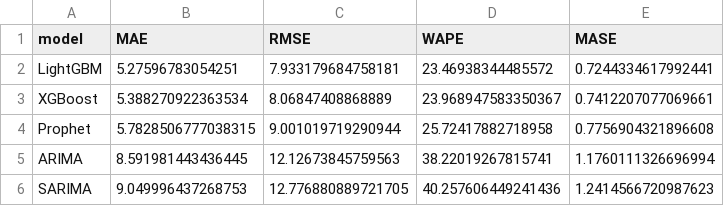
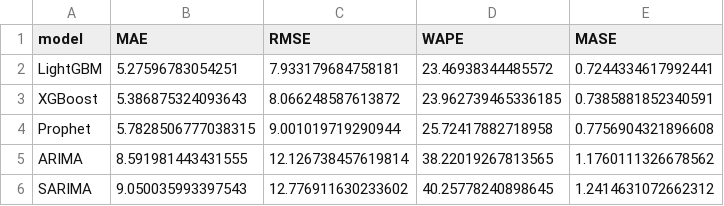
Before and after one commit to AIVIETNAM-AIO-chaugavinnguyenece/sales_forecasting_research, a CSV file: data/model_results.csv, drawn as a sheet.

```diff
--- a/data/model_results.csv
+++ b/data/model_results.csv
@@ -2,5 +2,5 @@ model,MAE,RMSE,WAPE,MASE
 LightGBM,5.27596783054251,7.933179684758181,23.46938344485572,0.7244334617992441
-XGBoost,5.388270922363534,8.06847408868889,23.968947583350367,0.7412207077069661
+XGBoost,5.386875324093643,8.066248587613872,23.962739465336185,0.7385881852340591
 Prophet,5.7828506777038315,9.001019719290944,25.72417882718958,0.7756904321896608
-ARIMA,8.591981443436445,12.12673845759563,38.22019267815741,1.1760111326696994
-SARIMA,9.049996437268753,12.776880889721705,40.257606449241436,1.2414566720987623
+ARIMA,8.591981443431555,12.126738457619814,38.22019267813565,1.1760111326678562
+SARIMA,9.050035993397543,12.776911630233602,40.25778240898645,1.2414631072662312
```
Also changed, not shown: data/model_predictions.csv, 8 other files.
